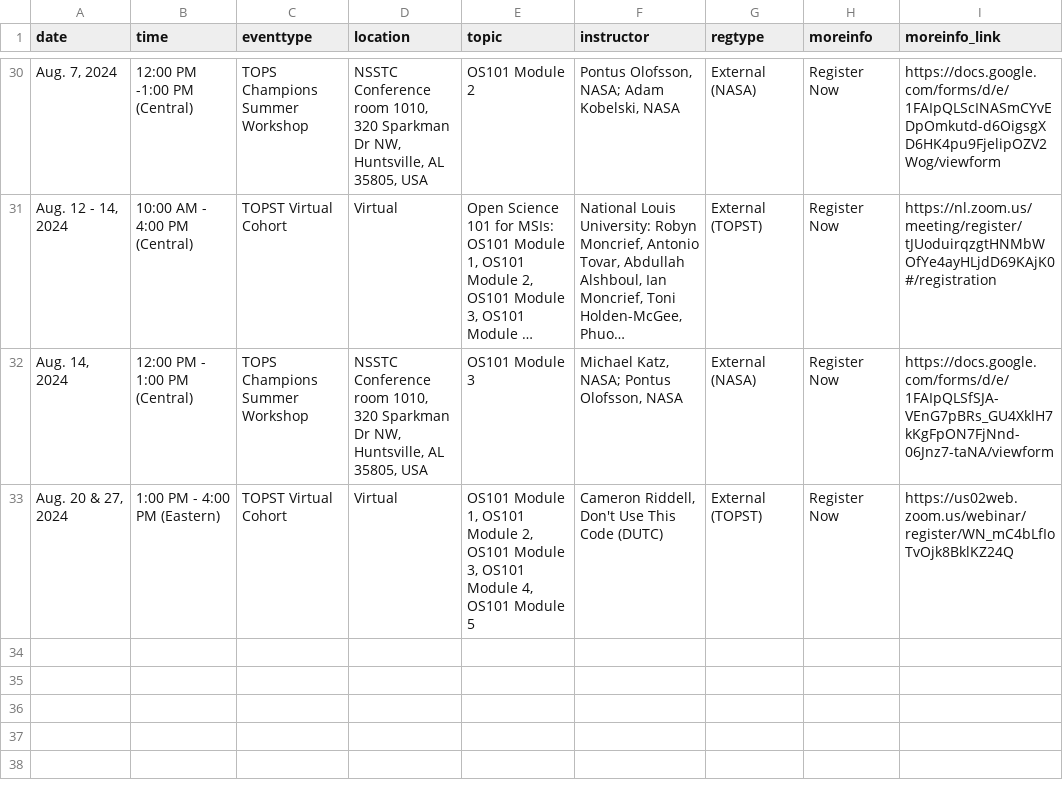
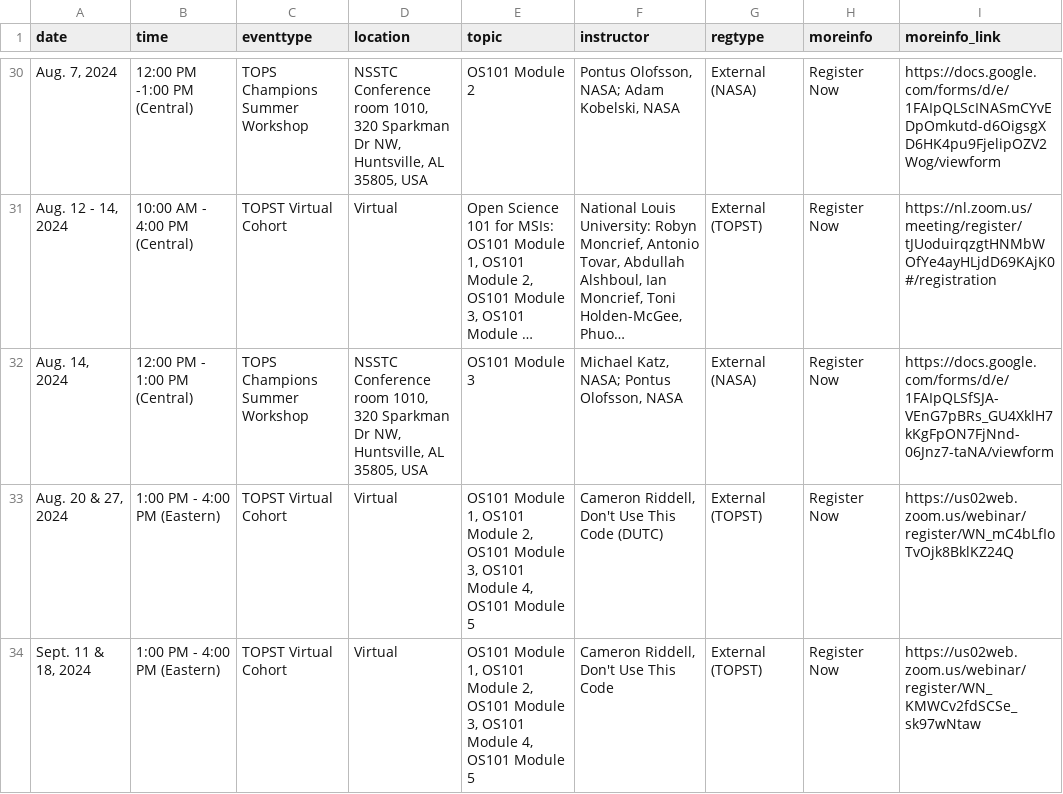
Before and after one commit to nasa/Transform-to-Open-Science, a CSV file: _data/past.csv, drawn as a sheet; only a part is shown, gaps mark what is left out; long unchanged cells end in ….

Commit message:
Remove August workshops
And close DUTC September cohort registration, this was DUTC's request.

```diff
--- a/_data/past.csv
+++ b/_data/past.csv
@@ -33 +33,2 @@ date,time,eventtype,location,topic,instructor,regtype,moreinfo,moreinfo_link
 "Aug. 20 & 27, 2024",1:00 PM - 4:00 PM (Eastern),TOPST Virtual Cohort,Virtual,"OS101 Module 1, OS101 Module 2, OS101 Module 3, OS101 Module 4, OS101 Module 5","Cameron Riddell, Don't Use This Code (DUTC)",External (TOPST),Register Now,https://us02web.zoom.us/webinar/register/WN_mC4bLfIoTvOjk8BklKZ24Q
+"Sept. 11 & 18, 2024",1:00 PM - 4:00 PM (Eastern),TOPST Virtual Cohort,Virtual,"OS101 Module 1, OS101 Module 2, OS101 Module 3, OS101 Module 4, OS101 Module 5","Cameron Riddell, Don't Use This Code",External (TOPST),Register Now,https://us02web.zoom.us/webinar/register/WN_KMWCv2fdSCSe_sk97wNtaw
```
Also changed, not shown: _data/virtual.csv, 3 other files.
